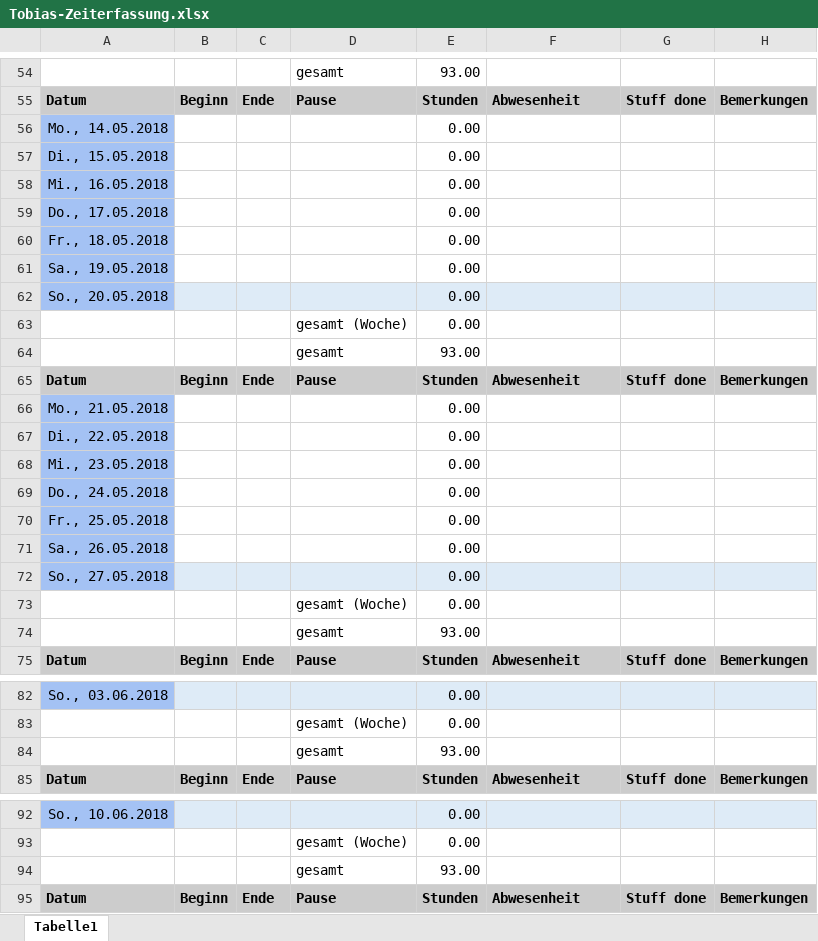
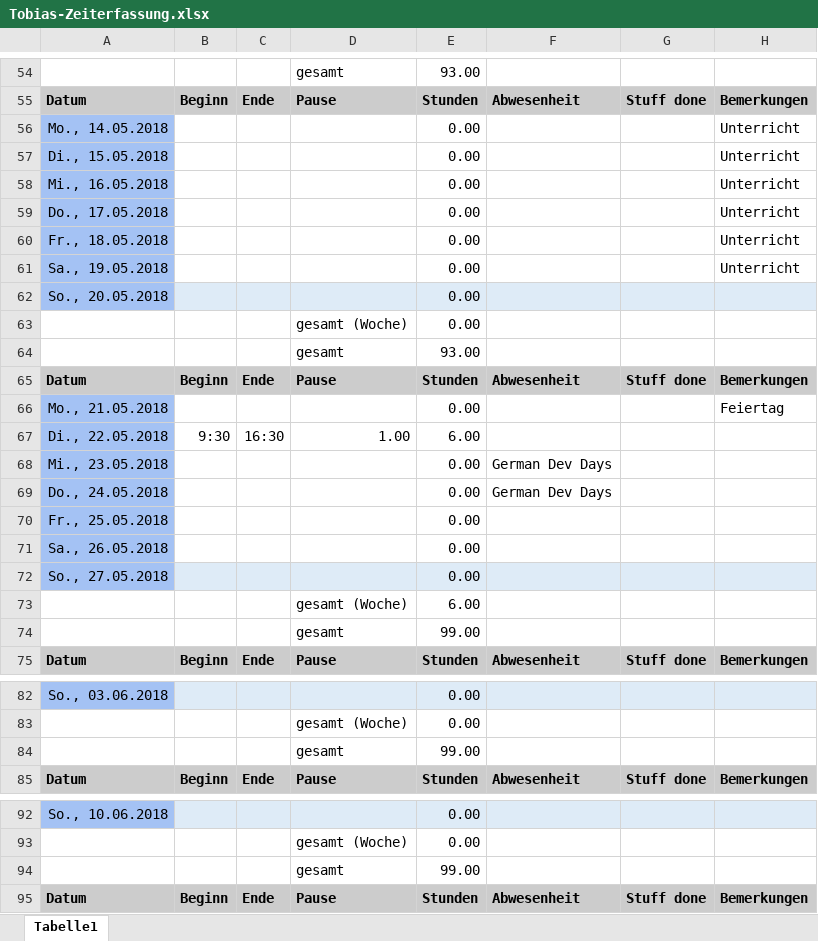
Before and after one commit to ArtjomProGrammer/Voodoo, an Excel workbook: _WIP/Tobias/Tobias-Zeiterfassung.xlsx, sheet Tabelle1, drawn as a sheet; only a part is shown, gaps mark what is left out; values as stored, in another font and other column widths than the file's, no borders; removed rows and columns are numbered as before the commit, all else as after; the diff covers the shown part only; the diff names each change by its address in the sheet, - before the commit and + after, or states it on an @@ line.

Commit message:
Zeiterfassung

```diff
--- a/_WIP/Tobias/Tobias-Zeiterfassung.xlsx (sheet Tabelle1)
+++ b/_WIP/Tobias/Tobias-Zeiterfassung.xlsx (sheet Tabelle1)
-H56:H61: (empty)
+H56:H61: Unterricht
-H66: (empty)
+H66: Feiertag
-row 67: Di., 22.05.2018 |  |  |  | 0.00
+row 67: Di., 22.05.2018 | 9:30 | 16:30 | 1.00 | 6.00
-F68:F69: (empty)
+F68:F69: German Dev Days
-E73: 0.00
+E73: 6.00
-E74: 93.00
+E74: 99.00
-E84: 93.00
+E84: 99.00
-E94: 93.00
+E94: 99.00
```
Also changed, not shown: 9 edited cells elsewhere in this sheet.
